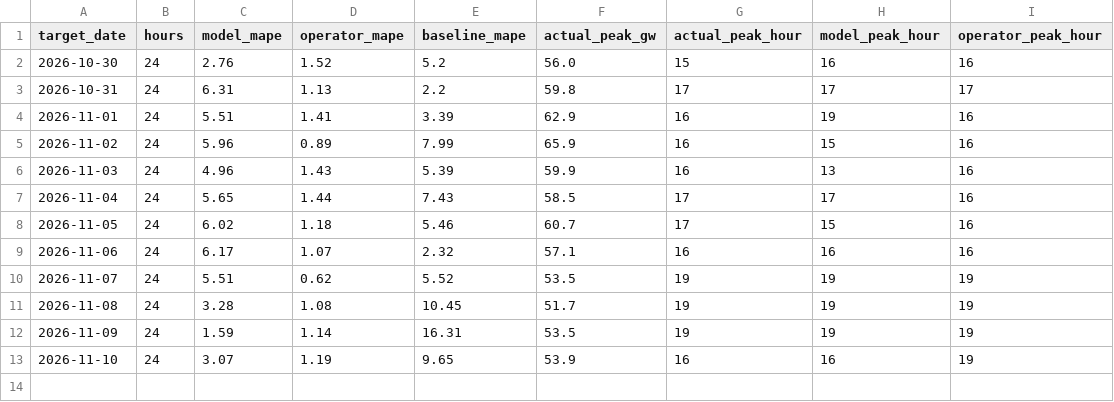
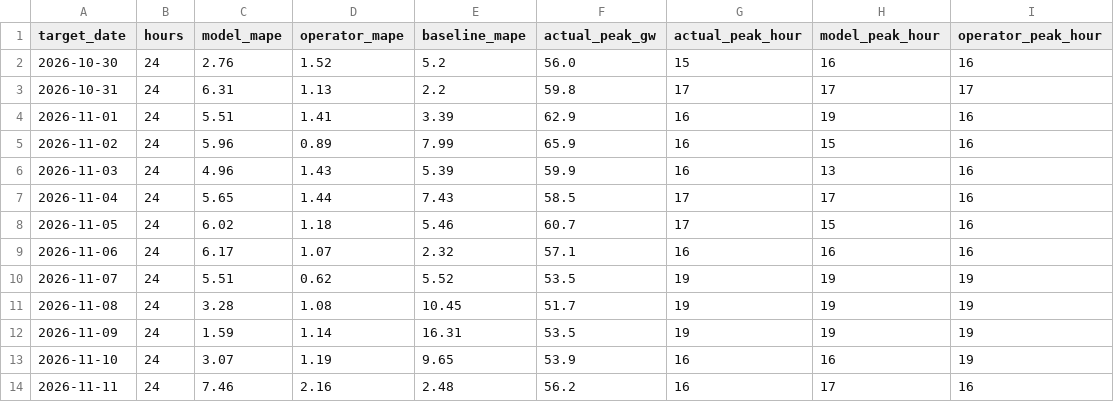
Before and after one commit to ShawanaZulfiqar/GridForecast, a CSV file: data/scoreboard/ERCOT.csv, drawn as a sheet; the diff names each change by its address in the sheet, - before the commit and + after, or states it on an @@ line.

```diff
--- a/data/scoreboard/ERCOT.csv
+++ b/data/scoreboard/ERCOT.csv
+row 14: 2026-11-11 | 24 | 7.46 | 2.16 | 2.48 | 56.2 | 16 | 17 | 16
```
Also changed, not shown: data/scoreboard/CAISO.csv, data/scoreboard/ISONE.csv, 21 other files.
